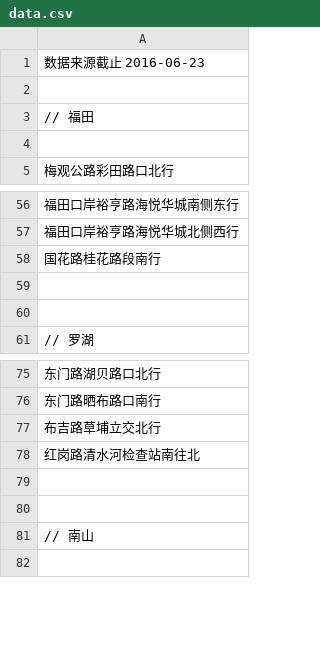
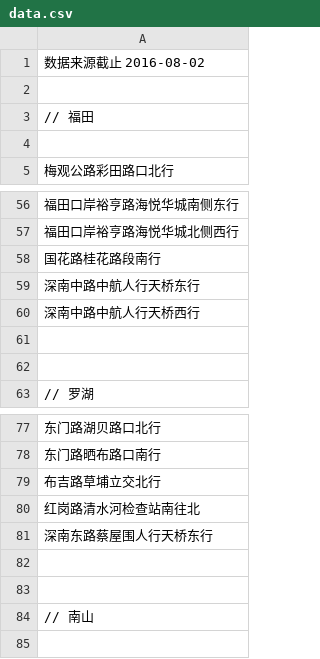
Before and after one commit to tankxu/sz-traffic-violation, a CSV file: data.csv, drawn as a sheet; only a part is shown, gaps mark what is left out.

Commit message:
数据更新至2016-08-02

```diff
--- a/data.csv
+++ b/data.csv
@@ -1,2 +1,2 @@
-数据来源截止 2016-06-23
+数据来源截止 2016-08-02
 
@@ -58,2 +58,4 @@
 国花路桂花路段南行
+深南中路中航人行天桥东行
+深南中路中航人行天桥西行
 
@@ -78,2 +80,3 @@
 红岗路清水河检查站南往北
+深南东路蔡屋围人行天桥东行
 
```
